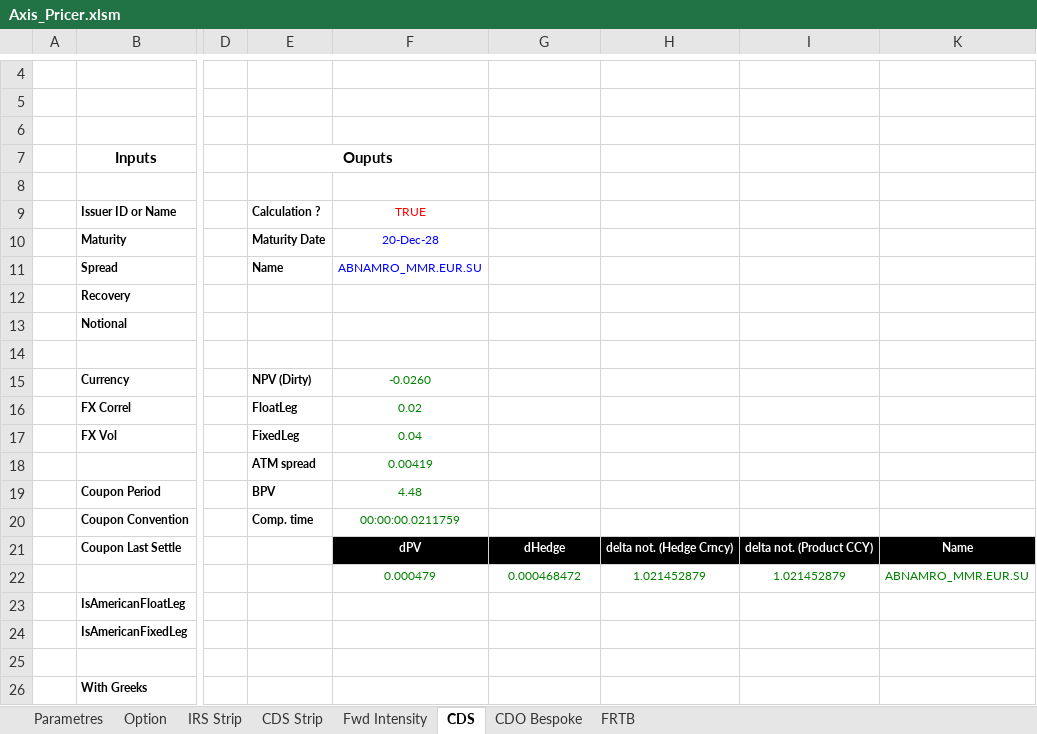
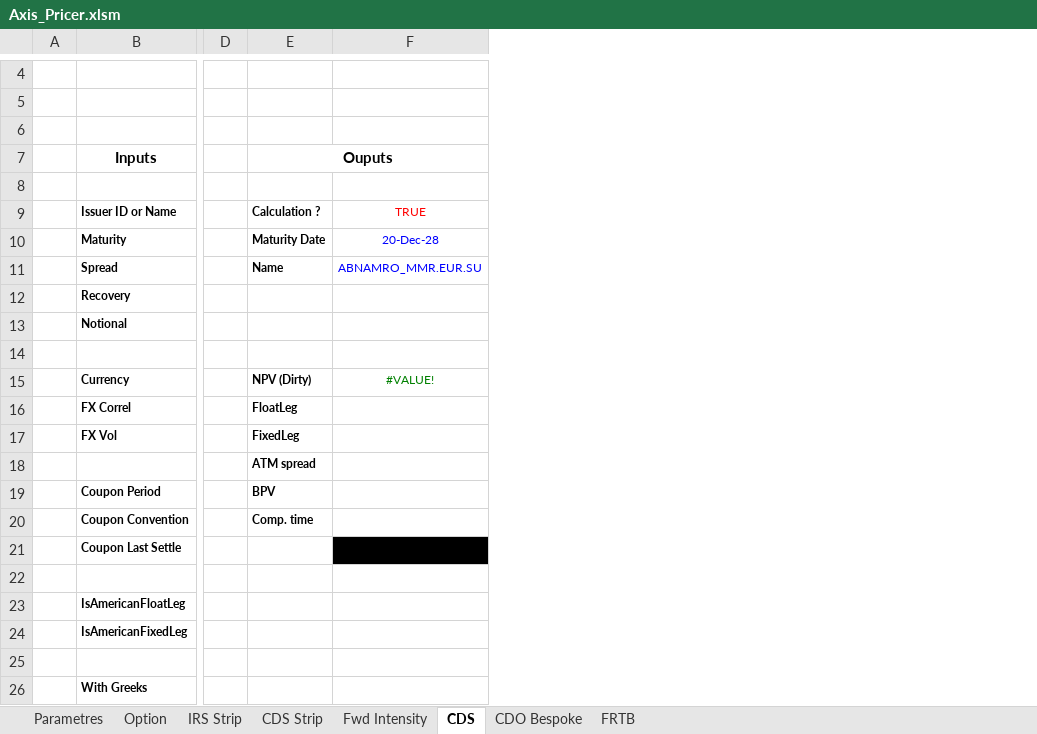
Before and after one commit to mbaAxis/Valo, an Excel workbook: common/Axis_Pricer.xlsm, sheet CDS, drawn as a sheet; only a part is shown, gaps mark what is left out; values as stored, in another font and other column widths than the file's, no borders; charts and pictures and conditional formats not drawn; rows hold the shown columns only; the diff names each change by its address in the sheet, - before the commit and + after, or states it on an @@ line.

```diff
--- a/common/Axis_Pricer.xlsm (sheet CDS)
+++ b/common/Axis_Pricer.xlsm (sheet CDS)
-column G, rows 15-22: -0.026041824 | 0.018794275 | 0.044836099 | 0.004191773 | 4.483609939 | 00:00:00.0211759 | dHedge | 0.000468472
-column H, rows 15-22: 0 | 0 | 0 | 0 | 0 | 0 | delta not. (Hedge Crncy) | 1.021452879
-column I, rows 15-22: 0 | 0 | 0 | 0 | 0 | 0 | delta not. (Product CCY) | 1.021452879
-column K, rows 15-22: 0 | 0 | 0 | 0 | 0 | 0 | Name | ABNAMRO_MMR.EUR.SU
-F15: -0.0260
+F15: #VALUE!
-F16: 0.02
+F16: (empty)
-F17: 0.04
+F17: (empty)
-F18: 0.00419
+F18: (empty)
-F19: 4.48
+F19: (empty)
-F20: 00:00:00.0211759
+F20: (empty)
-F21: dPV
+F21: (empty)
-row 22:  |  |  |  | 0.000479 | 0.000468472 | 1.021452879 | 1.021452879 | ABNAMRO_MMR.EUR.SU
+row 22: (empty)
```
Also changed, not shown: sheet FRTB, formulas that keep their value, hidden cells, charts or pictures, 2 other files.
